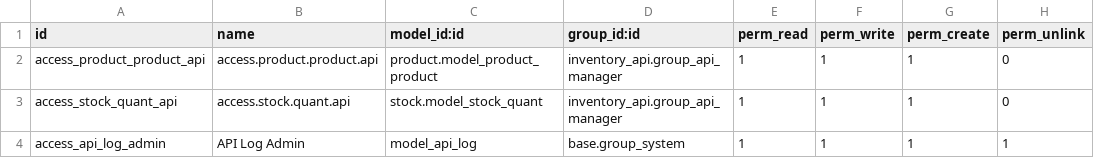
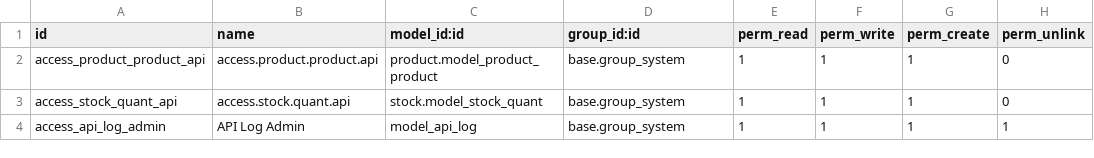
Before and after one commit to Matin11m/Inventory-API, a CSV file: security/ir.model.access.csv, drawn as a sheet.

Commit message:
delete manager group

```diff
--- a/security/ir.model.access.csv
+++ b/security/ir.model.access.csv
@@ -1,4 +1,4 @@
 id,name,model_id:id,group_id:id,perm_read,perm_write,perm_create,perm_unlink
-access_product_product_api,access.product.product.api,product.model_product_product,inventory_api.group_api_manager,1,1,1,0
-access_stock_quant_api,access.stock.quant.api,stock.model_stock_quant,inventory_api.group_api_manager,1,1,1,0
+access_product_product_api,access.product.product.api,product.model_product_product,base.group_system,1,1,1,0
+access_stock_quant_api,access.stock.quant.api,stock.model_stock_quant,base.group_system,1,1,1,0
 "access_api_log_admin","API Log Admin","model_api_log","base.group_system",1,1,1,1
```
Also changed, not shown: 2 other files.
